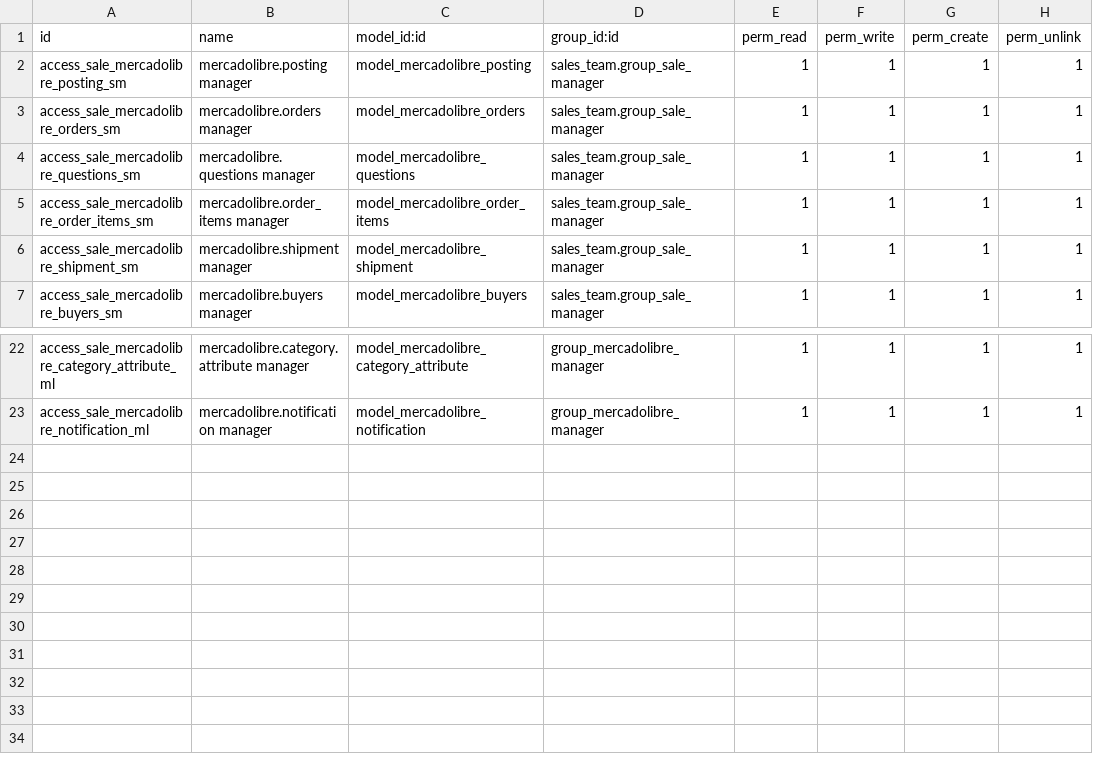
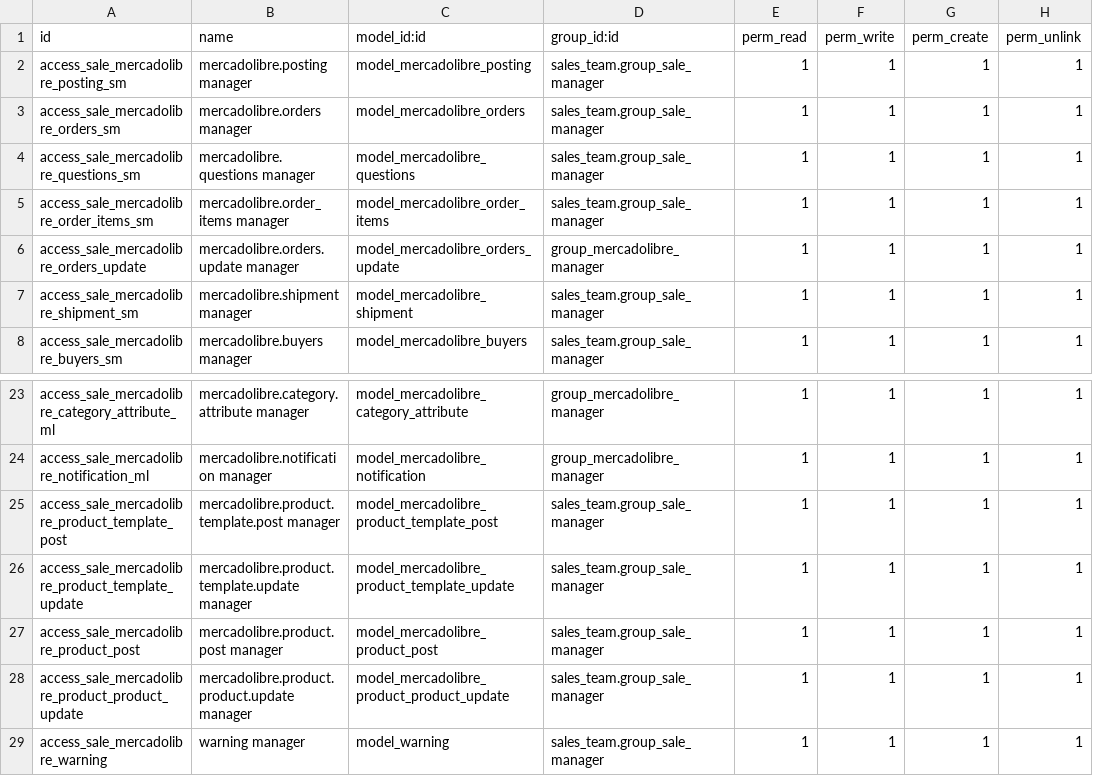
Before and after one commit to ctmil/meli_oerp, a CSV file: security/ir.model.access.csv, drawn as a sheet; only a part is shown, gaps mark what is left out; the diff names each change by its address in the sheet, - before the commit and + after, or states it on an @@ line.

```diff
--- a/security/ir.model.access.csv
+++ b/security/ir.model.access.csv
+row 6: access_sale_mercadolibre_orders_update | mercadolibre.orders.update manager | model_mercadolibre_orders_update | group_mercadolibre_manager | 1 | 1 | 1 | 1
+row 25: access_sale_mercadolibre_product_template_post | mercadolibre.product.template.post manager | model_mercadolibre_product_template_post | sales_team.group_sale_manager | 1 | 1 | 1 | 1
+row 26: access_sale_mercadolibre_product_template_update | mercadolibre.product.template.update manager | model_mercadolibre_product_template_update | sales_team.group_sale_manager | 1 | 1 | 1 | 1
+row 27: access_sale_mercadolibre_product_post | mercadolibre.product.post manager | model_mercadolibre_product_post | sales_team.group_sale_manager | 1 | 1 | 1 | 1
+row 28: access_sale_mercadolibre_product_product_update | mercadolibre.product.product.update manager | model_mercadolibre_product_product_update | sales_team.group_sale_manager | 1 | 1 | 1 | 1
+row 29: access_sale_mercadolibre_warning | warning manager | model_warning | sales_team.group_sale_manager | 1 | 1 | 1 | 1
```
Also changed, not shown: 12 other files.
